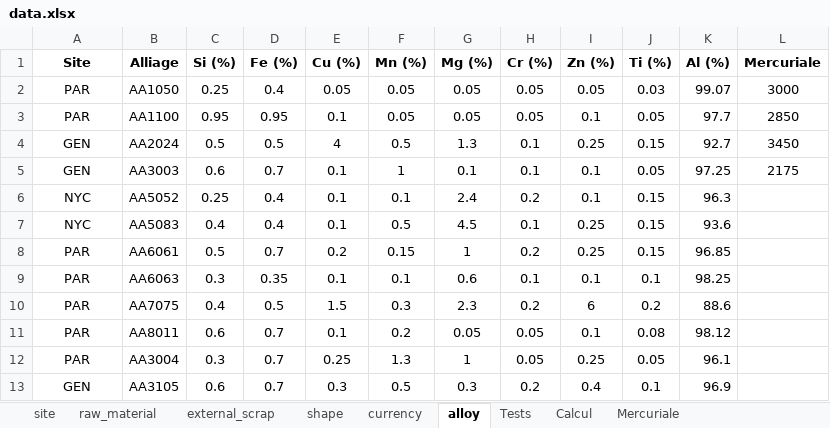
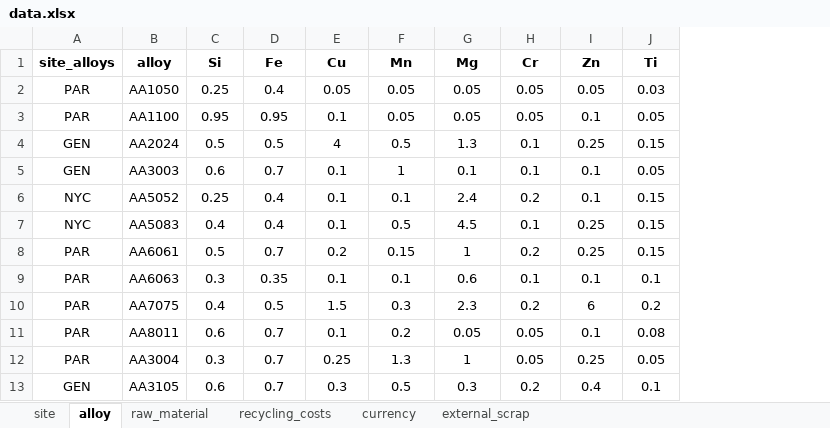
Before and after one commit to bavrillon/PI-Recylage_Al, an Excel workbook: data/data.xlsx, sheet alloy, drawn as a sheet; only a part is shown; values as stored, in another font and other column widths than the file's, no borders; removed rows and columns are numbered as before the commit, all else as after; the diff names each change by its address in the sheet, - before the commit and + after, or states it on an @@ line.

```diff
--- a/data/data.xlsx (sheet alloy)
+++ b/data/data.xlsx (sheet alloy)
-sheet tab: shape
+sheet tab: recycling_costs
-sheet tab: Tests
-sheet tab: Calcul
-sheet tab: Mercuriale
@@ sheet tab order changed: site | alloy | raw_material | recycling_costs | currency | external_scrap @@
-column K, rows 2-13: 99.07 | 97.7 | 92.7 | 97.25 | 96.3 | 93.6 | 96.85 | 98.25 | 88.6 | 98.12 | 96.1 | 96.9
-column L, rows 2-5: 3000 | 2850 | 3450 | 2175
-row 1: Site | Alliage | Si (%) | Fe (%) | Cu (%) | Mn (%) | Mg (%) | Cr (%) | Zn (%) | Ti (%) | Al (%) | Mercuriale
+row 1: site_alloys | alloy | Si | Fe | Cu | Mn | Mg | Cr | Zn | Ti
```
Also changed, not shown: sheet raw_material, sheet external_scrap, sheet currency.
